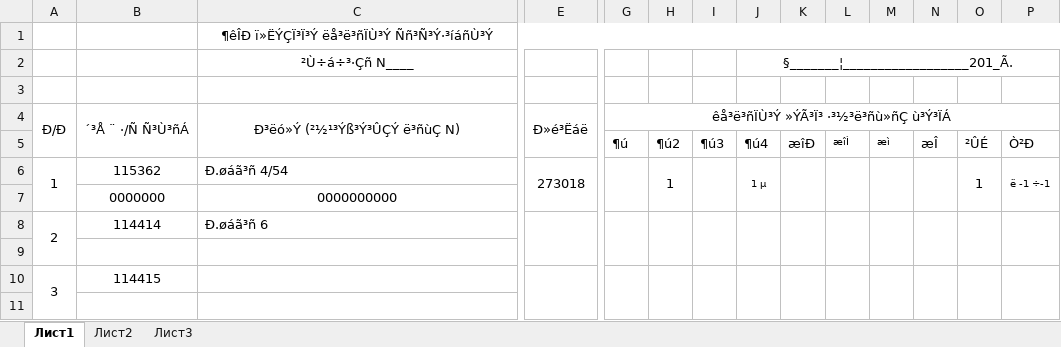
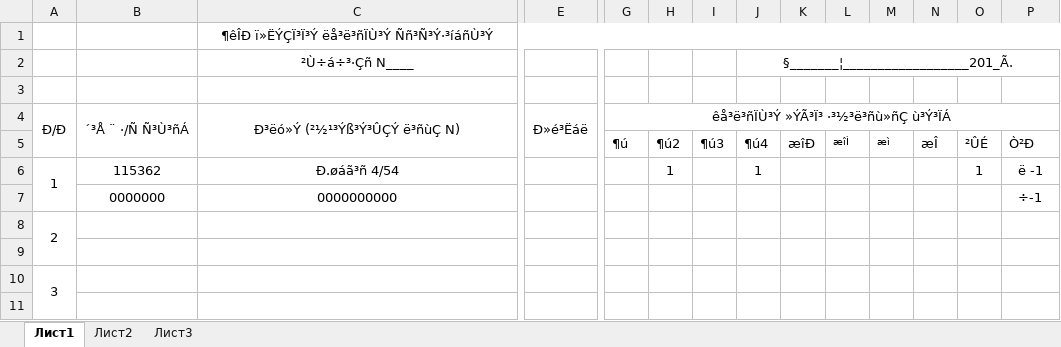
Before and after one commit to gevorgav/Artsakh-Gas, an Excel workbook: src/main/resources/template.xlsx, sheet Лист1, drawn as a sheet; only a part is shown, gaps mark what is left out; values as stored, in another font and other column widths than the file's, no borders; removed rows and columns are numbered as before the commit, all else as after; rows hold the shown columns only; the diff covers the shown part only; the diff names each change by its address in the sheet, - before the commit and + after, or states it on an @@ line.

```diff
--- a/src/main/resources/template.xlsx (sheet Лист1)
+++ b/src/main/resources/template.xlsx (sheet Лист1)
-C6 alignment: left
+C6 alignment: center
-E6: 273018
+E6: (empty)
-E6:E7 merged
-G6:G7 merged
-H6:H7 merged
-I6:I7 merged
-J6: 1 µ
+J6: 1
@@ J6 text size: larger @@
-J6:J7 merged
-K6:K7 merged
-L6:L7 merged
-M6:M7 merged
-N6:N7 merged
-O6:O7 merged
-P6: ë -1 ÷-1
+P6: ë -1
@@ P6 text size: larger @@
-P6:P7 merged
-P7: (empty)
+P7: ÷-1
-row 8: 2 | 114414 | Ð.øáã³ñ 6
+row 8: 2
-B10: 114415
+B10: (empty)
-E10:E11 merged
-G10:G11 merged
-H10:H11 merged
-I10:I11 merged
-J10:J11 merged
-K10:K11 merged
-L10:L11 merged
-M10:M11 merged
-N10:N11 merged
-O10:O11 merged
-P10:P11 merged
```
Also changed, not shown: 1 edited cell and merged cells elsewhere in this sheet, src/main/resources/testFile2.xlsx, 8 other files.
